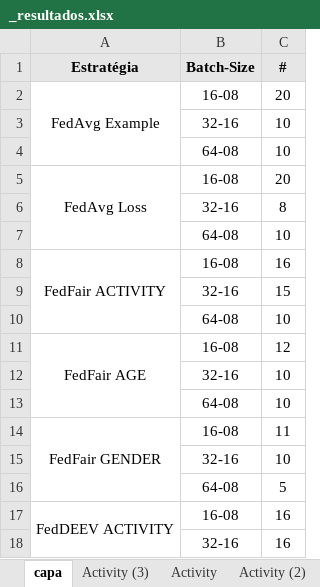
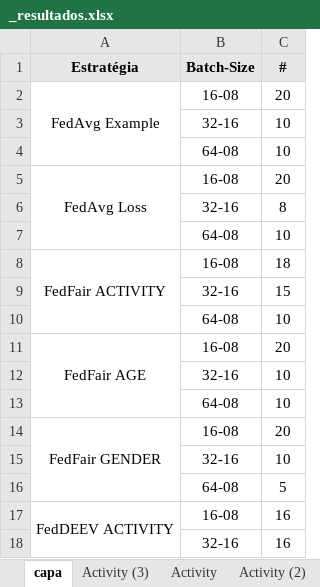
Before and after one commit to ravarmes/recsys-fair-federation-flower, an Excel workbook: _resultados.xlsx, sheet capa, drawn as a sheet; only a part is shown; values as stored, in another font and other column widths than the file's, no borders; conditional formats not drawn; the diff names each change by its address in the sheet, - before the commit and + after, or states it on an @@ line.

```diff
--- a/_resultados.xlsx (sheet capa)
+++ b/_resultados.xlsx (sheet capa)
-C8 (#): 16
+C8 (#): 18
-C11 (#): 12
+C11 (#): 20
-C14 (#): 11
+C14 (#): 20
```
Also changed, not shown: 50 other files.
